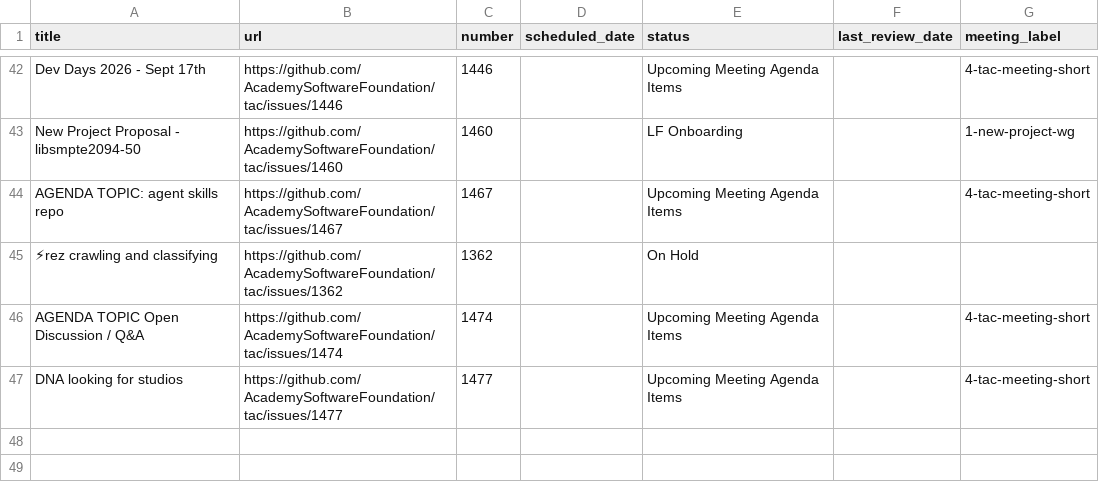
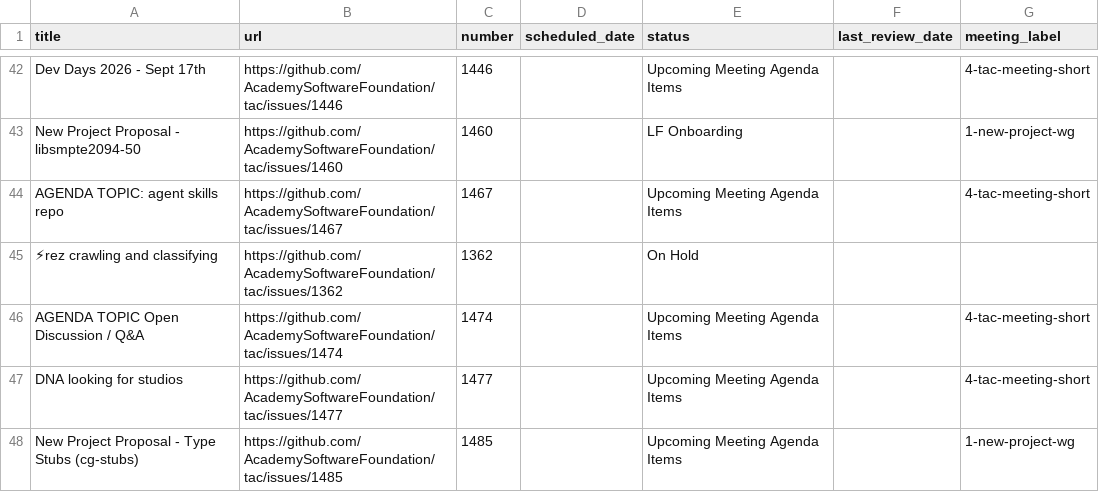
Before and after one commit to AcademySoftwareFoundation/tac, a CSV file: _data/meeting-agenda-items.csv, drawn as a sheet; only a part is shown, gaps mark what is left out; the diff names each change by its address in the sheet, - before the commit and + after, or states it on an @@ line.

Commit message:
Update Data Sources from LFX (#1486)
Signed-off-by: github-actions[bot] <41898282+github-actions[bot]@users.noreply.github.com>
Co-authored-by: beatreichenbach <44111292+beatreichenbach@users.noreply.github.com>

```diff
--- a/_data/meeting-agenda-items.csv
+++ b/_data/meeting-agenda-items.csv
+row 48: New Project Proposal - Type Stubs (cg-stubs) | https://github.com/AcademySoftwareFoundation/tac/issues/1485 | 1485 |  | Upcoming Meeting Agenda Items |  | 1-new-project-wg
```
